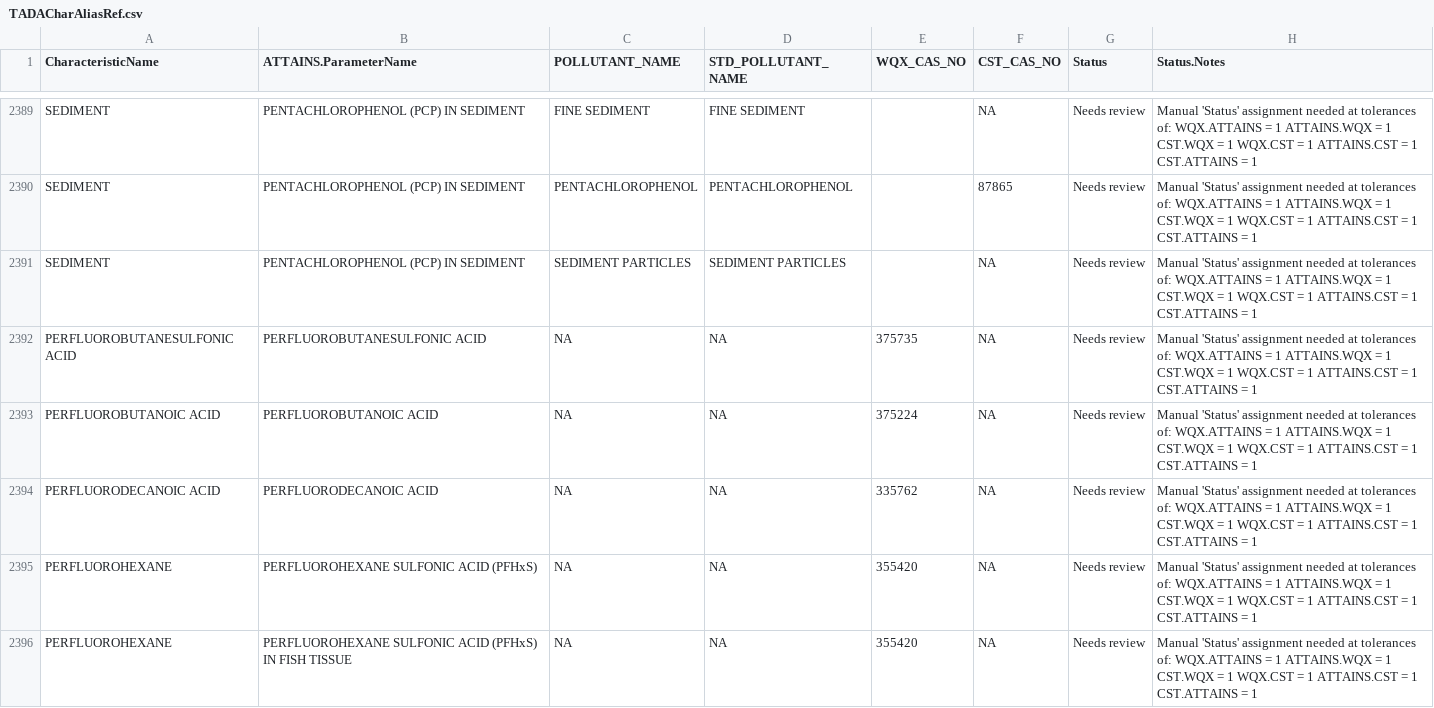
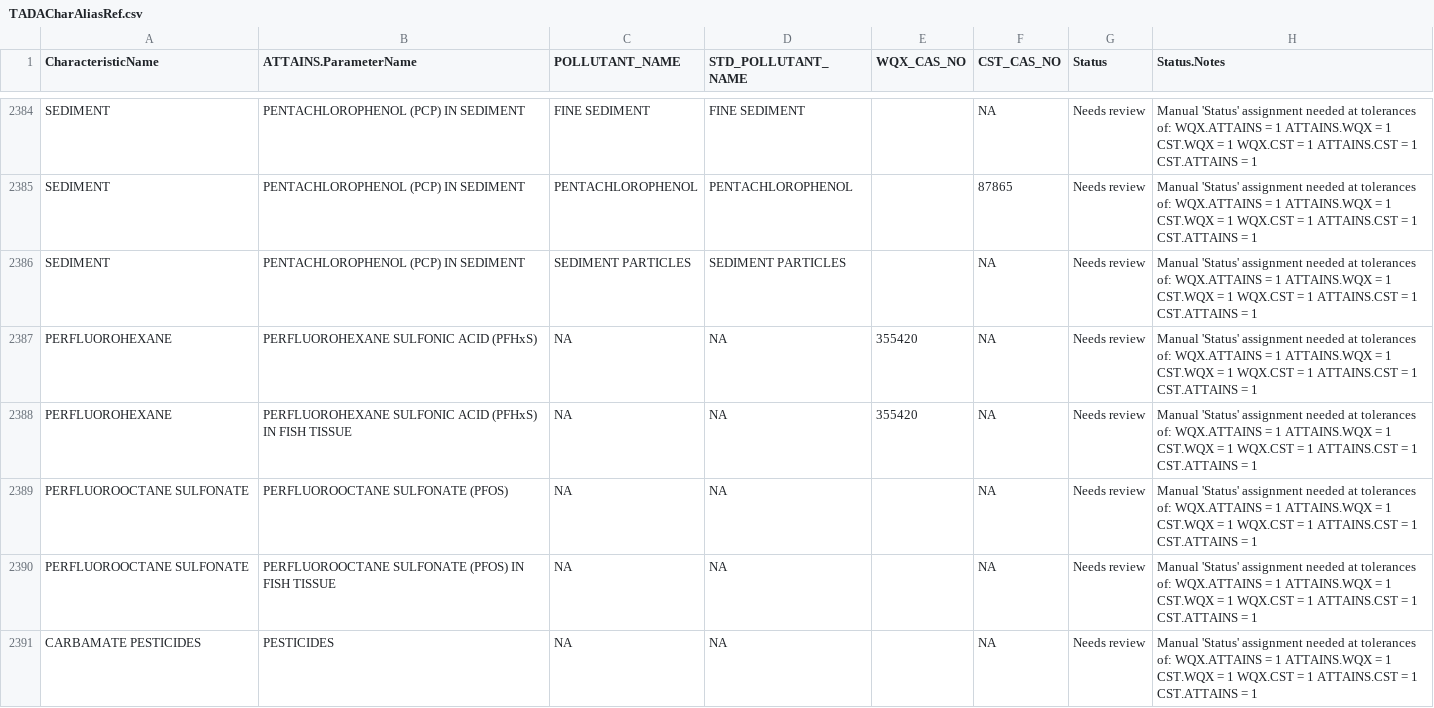
Before and after one commit to cristinamullin/EPATADA, a CSV file: inst/extdata/TADACharAliasRef.csv, drawn as a sheet; only a part is shown, gaps mark what is left out; the shorter side is filled out with more unchanged rows; the diff covers the shown part only.

```diff
--- a/inst/extdata/TADACharAliasRef.csv
+++ b/inst/extdata/TADACharAliasRef.csv
@@ -2391,5 +2386,2 @@
 "SEDIMENT","PENTACHLOROPHENOL (PCP) IN SEDIMENT","SEDIMENT PARTICLES","SEDIMENT PARTICLES","",NA,"Needs review","Manual 'Status' assignment needed at tolerances of: WQX.ATTAINS = 1 ATTAINS.WQX = 1 CST.WQX = 1 WQX.CST = 1 ATTAINS.CST = 1 CST.ATTAINS = 1"
-"PERFLUOROBUTANESULFONIC ACID","PERFLUOROBUTANESULFONIC ACID",NA,NA,"375735",NA,"Needs review","Manual 'Status' assignment needed at tolerances of: WQX.ATTAINS = 1 ATTAINS.WQX = 1 CST.WQX = 1 WQX.CST = 1 ATTAINS.CST = 1 CST.ATTAINS = 1"
-"PERFLUOROBUTANOIC ACID","PERFLUOROBUTANOIC ACID",NA,NA,"375224",NA,"Needs review","Manual 'Status' assignment needed at tolerances of: WQX.ATTAINS = 1 ATTAINS.WQX = 1 CST.WQX = 1 WQX.CST = 1 ATTAINS.CST = 1 CST.ATTAINS = 1"
-"PERFLUORODECANOIC ACID","PERFLUORODECANOIC ACID",NA,NA,"335762",NA,"Needs review","Manual 'Status' assignment needed at tolerances of: WQX.ATTAINS = 1 ATTAINS.WQX = 1 CST.WQX = 1 WQX.CST = 1 ATTAINS.CST = 1 CST.ATTAINS = 1"
 "PERFLUOROHEXANE","PERFLUOROHEXANE SULFONIC ACID (PFHxS)",NA,NA,"355420",NA,"Needs review","Manual 'Status' assignment needed at tolerances of: WQX.ATTAINS = 1 ATTAINS.WQX = 1 CST.WQX = 1 WQX.CST = 1 ATTAINS.CST = 1 CST.ATTAINS = 1"
```
Also changed, not shown: 3 added rows and 7 removed rows elsewhere in this file, 7 other files.
